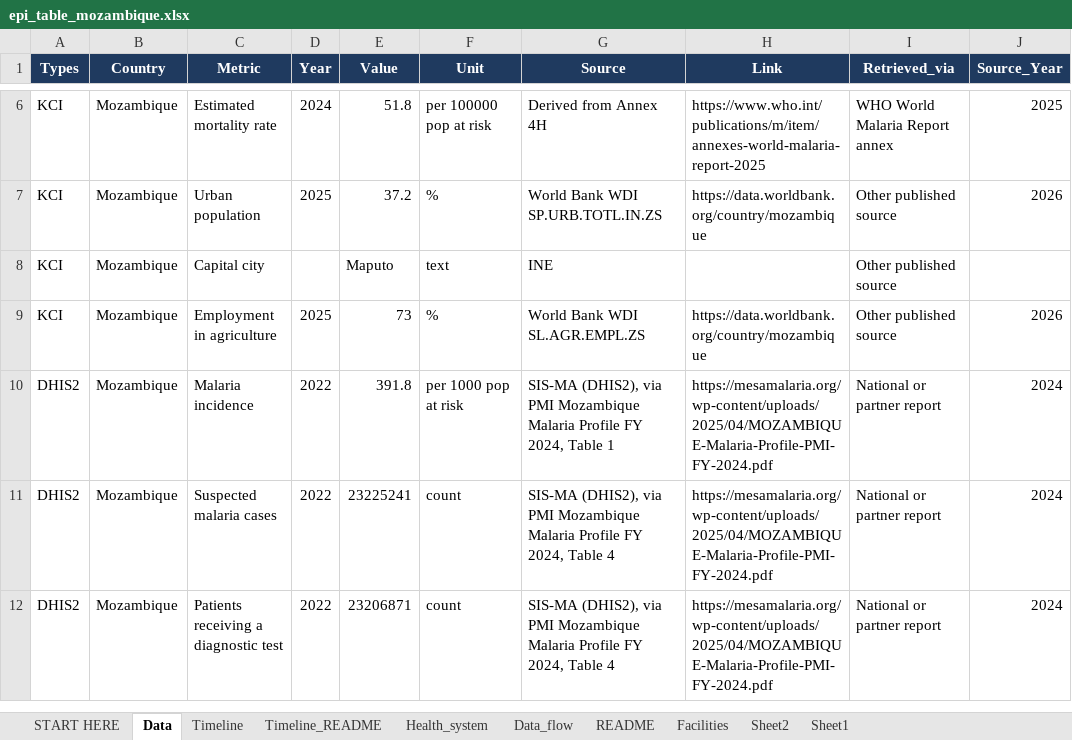
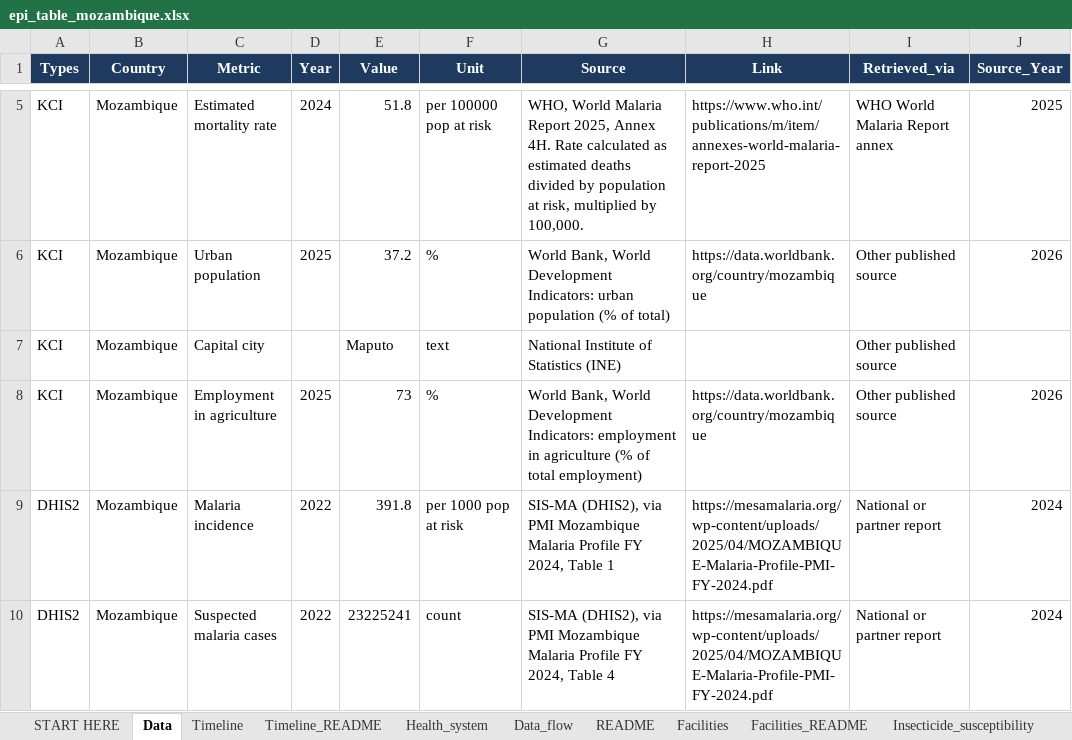
Before and after one commit to map-data-engineering/COUNTRIES-PROFILES, an Excel workbook: submissions/mozambique/epi_table_mozambique.xlsx, sheet Data, drawn as a sheet; only a part is shown, gaps mark what is left out; the shorter side is filled out with more unchanged rows; values as stored, in another font and other column widths than the file's, no borders; addresses are those after the commit; the diff covers the shown part only; the diff names each change by its address in the sheet, - before the commit and + after, or states it on an @@ line.

```diff
--- a/submissions/mozambique/epi_table_mozambique.xlsx (sheet Data)
+++ b/submissions/mozambique/epi_table_mozambique.xlsx (sheet Data)
-sheet tab: Sheet2
+sheet tab: Facilities_README
-sheet tab: Sheet1
+sheet tab: Insecticide_susceptibility
-G5 (Source): Derived from Annex 4H
+G5 (Source): WHO, World Malaria Report 2025, Annex 4H. Rate calculated as estimated deaths divided by population at risk, multiplied by 100,000.
-G6 (Source): World Bank WDI SP.URB.TOTL.IN.ZS
+G6 (Source): World Bank, World Development Indicators: urban population (% of total)
-G7 (Source): INE
+G7 (Source): National Institute of Statistics (INE)
-G8 (Source): World Bank WDI SL.AGR.EMPL.ZS
+G8 (Source): World Bank, World Development Indicators: employment in agriculture (% of total employment)
```
Also changed, not shown: 6 added rows, 1 removed row and 4 edited cells elsewhere in this sheet, sheet Insecticide_susceptibility, sheet START HERE, sheet Timeline, sheet Health_system, other sheet tabs, 14 other files.
